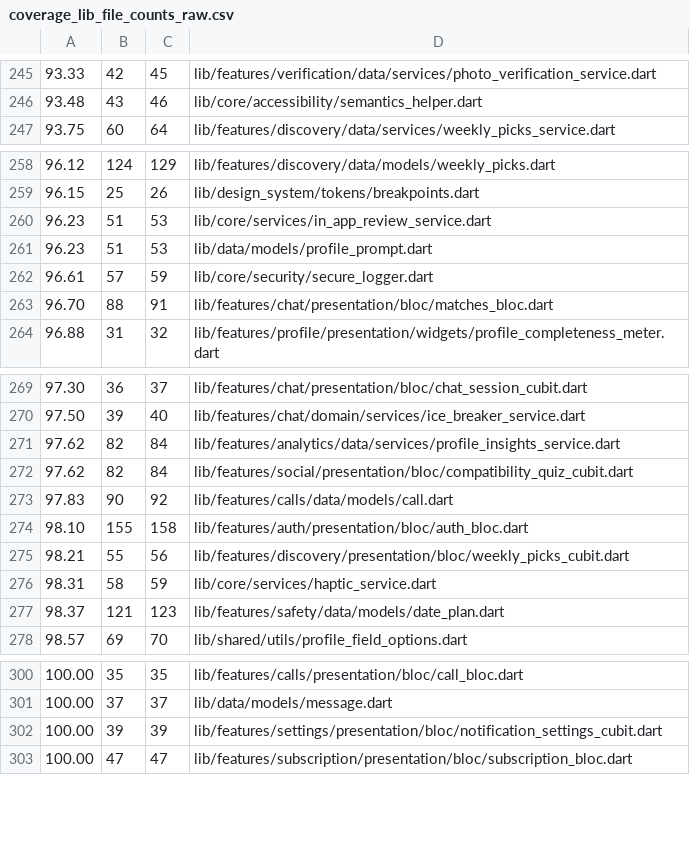
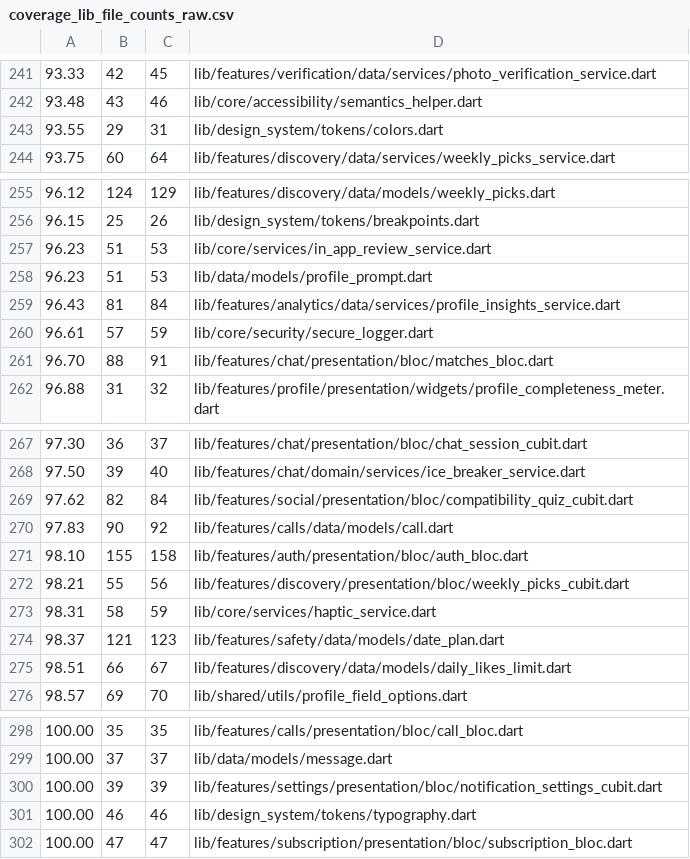
Before and after one commit to Aceadk/my_first_project, a CSV file: audit/raw/coverage_lib_file_counts_raw.csv, drawn as a sheet; only a part is shown, gaps mark what is left out; the diff covers the shown part only.

```diff
--- a/audit/raw/coverage_lib_file_counts_raw.csv
+++ b/audit/raw/coverage_lib_file_counts_raw.csv
@@ -246,2 +242,3 @@
 93.48,43,46,lib/core/accessibility/semantics_helper.dart
+93.55,29,31,lib/design_system/tokens/colors.dart
 93.75,60,64,lib/features/discovery/data/services/weekly_picks_service.dart
@@ -261,2 +258,3 @@
 96.23,51,53,lib/data/models/profile_prompt.dart
+96.43,81,84,lib/features/analytics/data/services/profile_insights_service.dart
 96.61,57,59,lib/core/security/secure_logger.dart
@@ -270,3 +268,2 @@
 97.50,39,40,lib/features/chat/domain/services/ice_breaker_service.dart
-97.62,82,84,lib/features/analytics/data/services/profile_insights_service.dart
 97.62,82,84,lib/features/social/presentation/bloc/compatibility_quiz_cubit.dart
@@ -277,2 +274,3 @@
 98.37,121,123,lib/features/safety/data/models/date_plan.dart
+98.51,66,67,lib/features/discovery/data/models/daily_likes_limit.dart
 98.57,69,70,lib/shared/utils/profile_field_options.dart
@@ -302,2 +300,3 @@
 100.00,39,39,lib/features/settings/presentation/bloc/notification_settings_cubit.dart
+100.00,46,46,lib/design_system/tokens/typography.dart
 100.00,47,47,lib/features/subscription/presentation/bloc/subscription_bloc.dart
```
Also changed, not shown: 3 added rows and 6 removed rows elsewhere in this file, audit/raw/coverage_cr_aud_006_next_hotspots_targeted_2026-02-13_raw.csv, audit/raw/coverage_targeted_delta_raw.csv, 21 other files.
